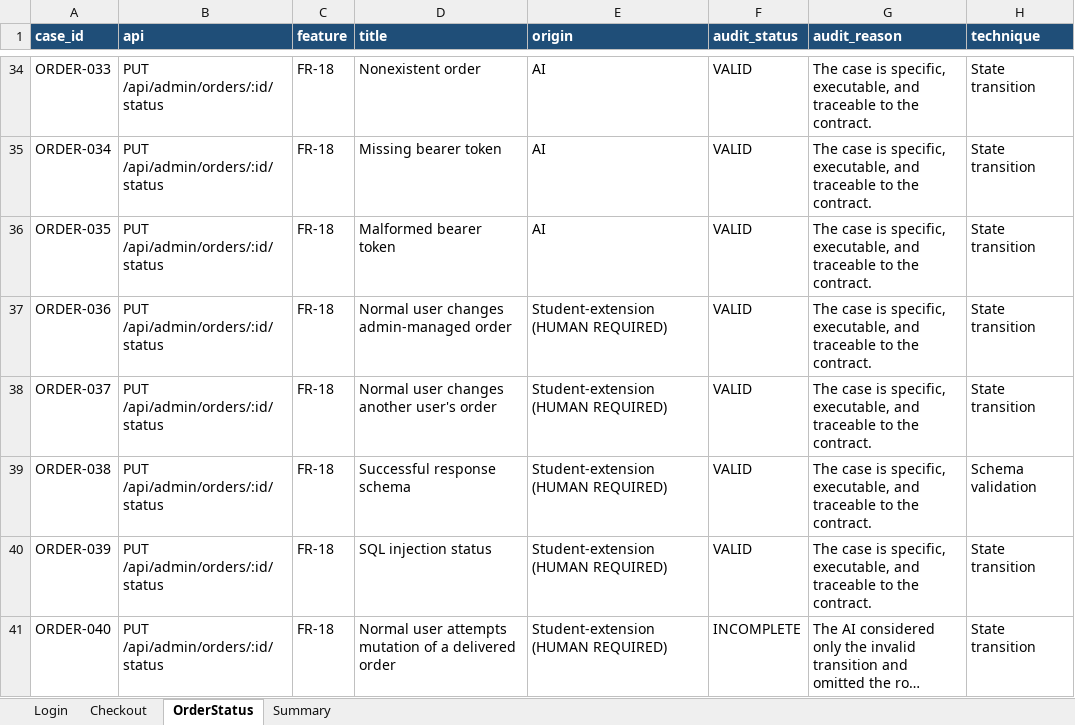
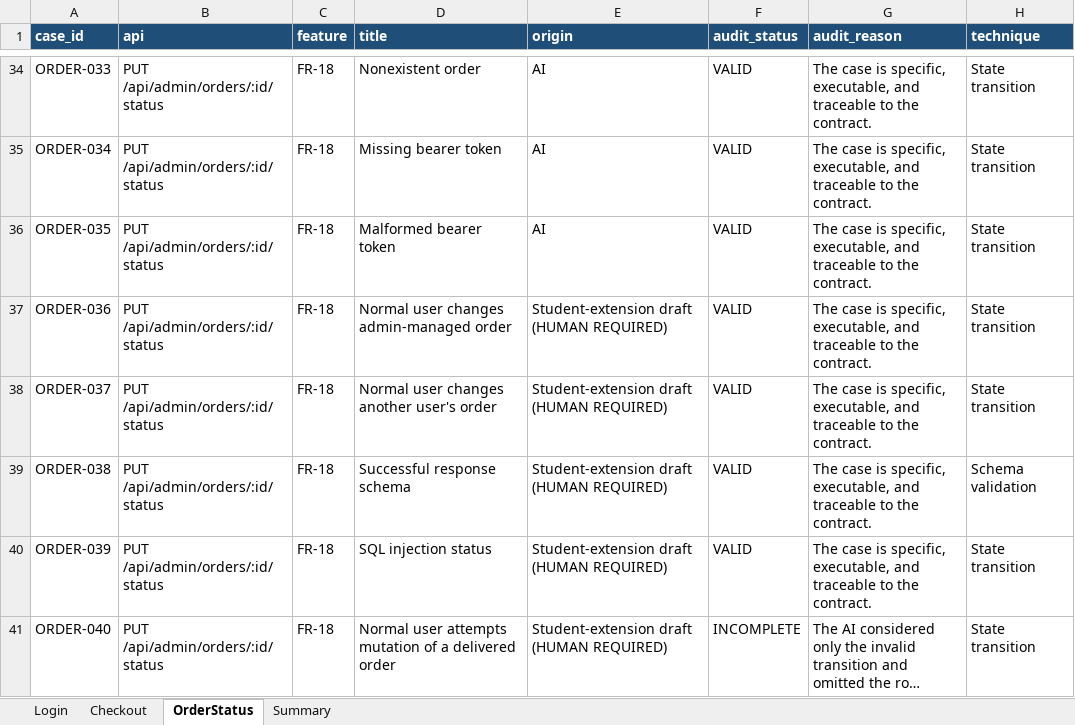
Before and after one commit to yuran1811/hcmus-sw-testing--hw, an Excel workbook: hw06/submission/23127065_HW06_AI_API_100/test-cases/23127065_HW06_Test_Cases.xlsx, sheet OrderStatus, drawn as a sheet; only a part is shown, gaps mark what is left out; long unchanged cells end in …; values as stored, in another font and other column widths than the file's, no borders; the diff names each change by its address in the sheet, - before the commit and + after, or states it on an @@ line.

```diff
--- a/hw06/submission/23127065_HW06_AI_API_100/test-cases/23127065_HW06_Test_Cases.xlsx (sheet OrderStatus)
+++ b/hw06/submission/23127065_HW06_AI_API_100/test-cases/23127065_HW06_Test_Cases.xlsx (sheet OrderStatus)
-E37:E41 (origin): Student-extension (HUMAN REQUIRED)
+E37:E41 (origin): Student-extension draft (HUMAN REQUIRED)
```
Also changed, not shown: sheet Checkout, sheet Login, 11 other files.
